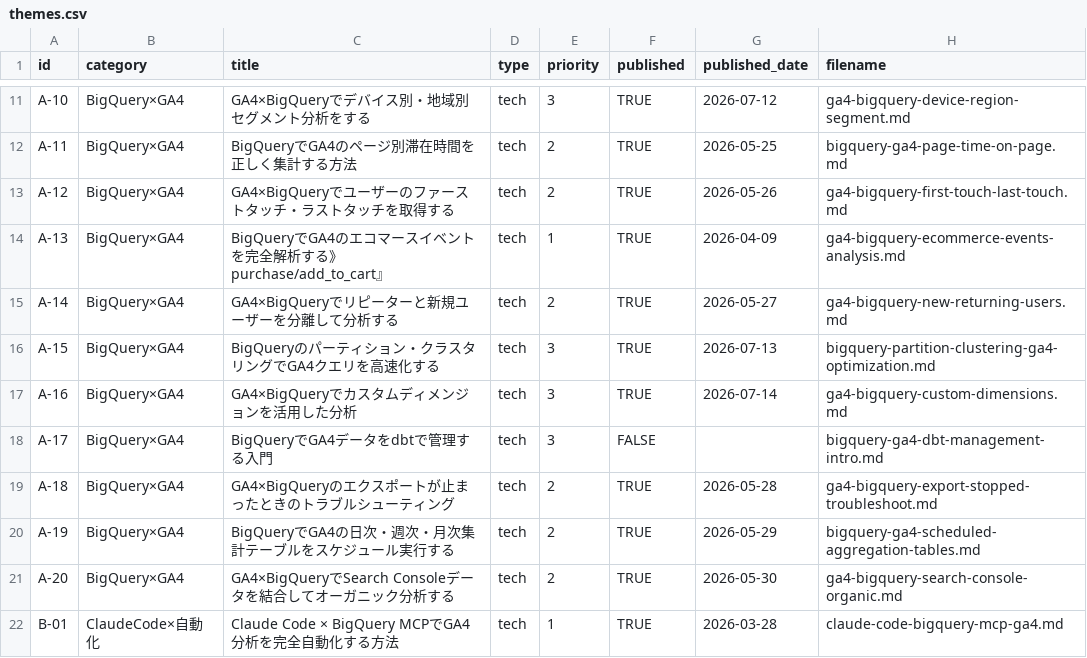
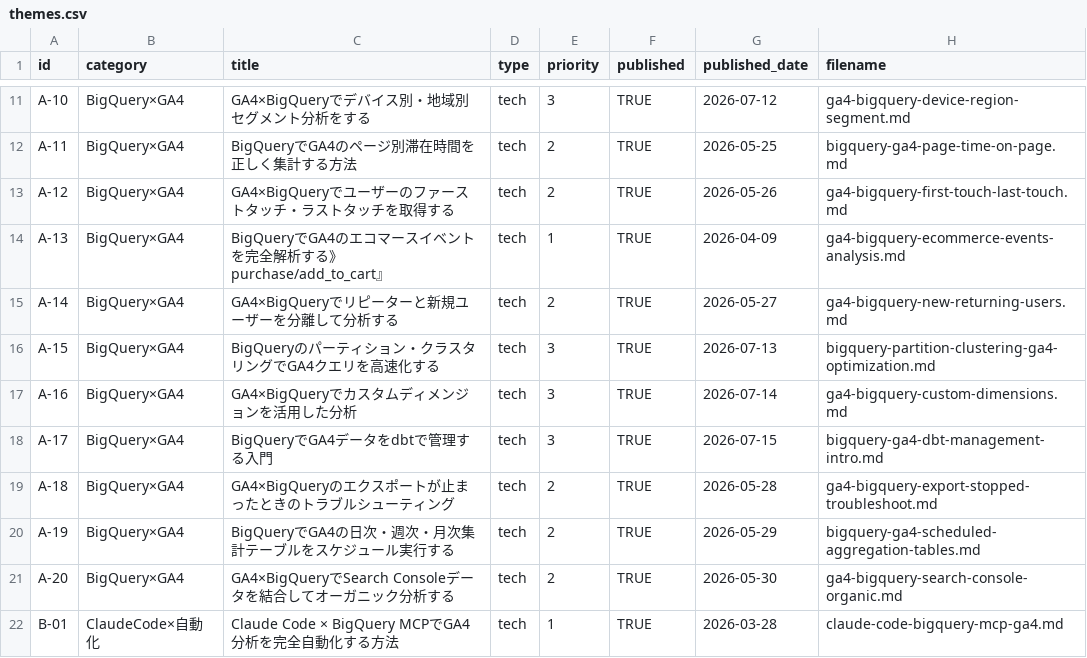
Before and after one commit to sekitokyogenome-svg/zenn-content, a CSV file: themes.csv, drawn as a sheet; only a part is shown, gaps mark what is left out.

```diff
--- a/themes.csv
+++ b/themes.csv
@@ -17,3 +17,3 @@ A-15,BigQuery×GA4,BigQueryのパーティション・クラスタリングでGA
 A-16,BigQuery×GA4,GA4×BigQueryでカスタムディメンジョンを活用した分析,tech,3,TRUE,2026-07-14,ga4-bigquery-custom-dimensions.md
-A-17,BigQuery×GA4,BigQueryでGA4データをdbtで管理する入門,tech,3,FALSE,,bigquery-ga4-dbt-management-intro.md
+A-17,BigQuery×GA4,BigQueryでGA4データをdbtで管理する入門,tech,3,TRUE,2026-07-15,bigquery-ga4-dbt-management-intro.md
 A-18,BigQuery×GA4,GA4×BigQueryのエクスポートが止まったときのトラブルシューティング,tech,2,TRUE,2026-05-28,ga4-bigquery-export-stopped-troubleshoot.md
```
